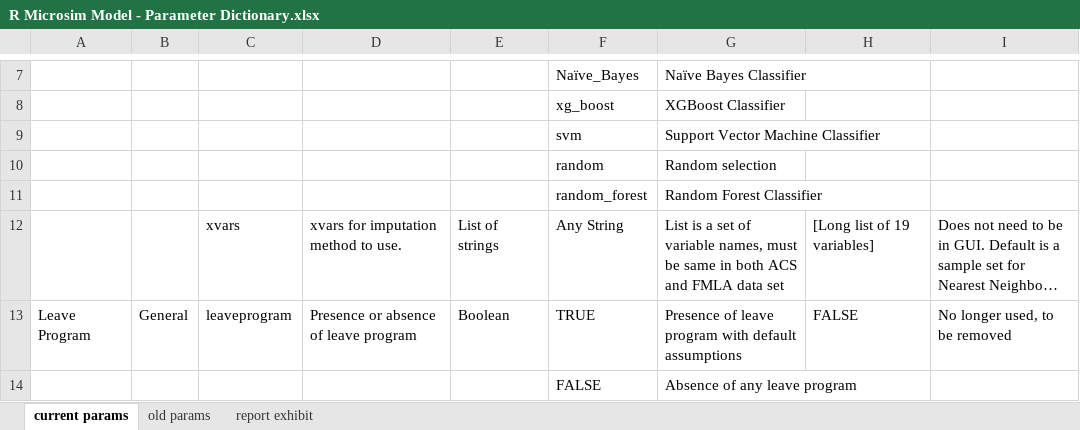
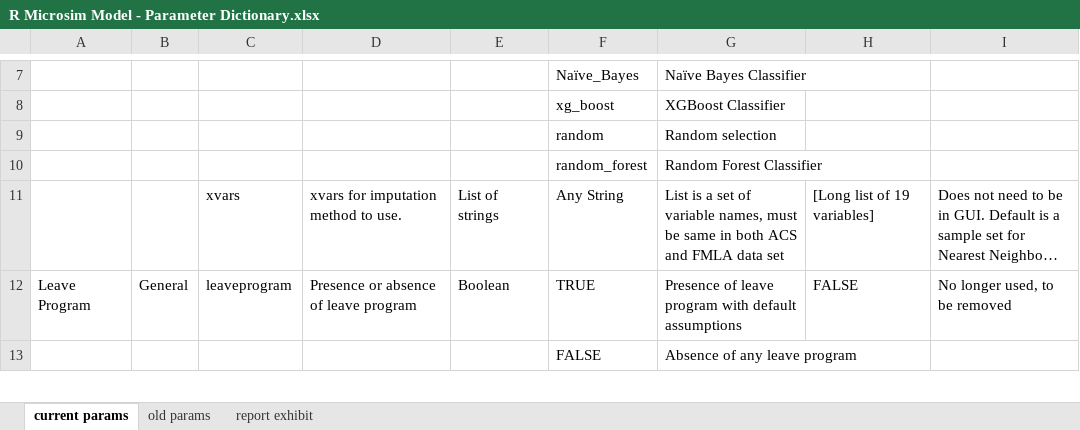
Before and after one commit to Luke-Patterson/microsim_R, an Excel workbook: Documentation/R Microsim Model - Parameter Dictionary.xlsx, sheet current params, drawn as a sheet; only a part is shown, gaps mark what is left out; long unchanged cells end in …; values as stored, in another font and other column widths than the file's, no borders; table styles not drawn; the diff names each change by its address in the sheet, - before the commit and + after, or states it on an @@ line.

```diff
--- a/Documentation/R Microsim Model - Parameter Dictionary.xlsx (sheet current params)
+++ b/Documentation/R Microsim Model - Parameter Dictionary.xlsx (sheet current params)
-row 9:  |  |  |  |  | svm | Support Vector Machine Classifier
```
Also changed, not shown: 11 other files.
